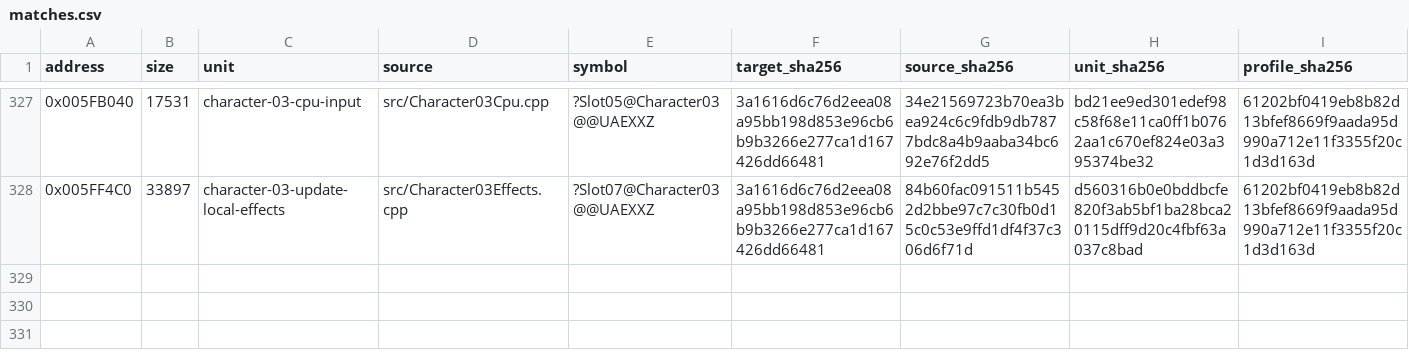
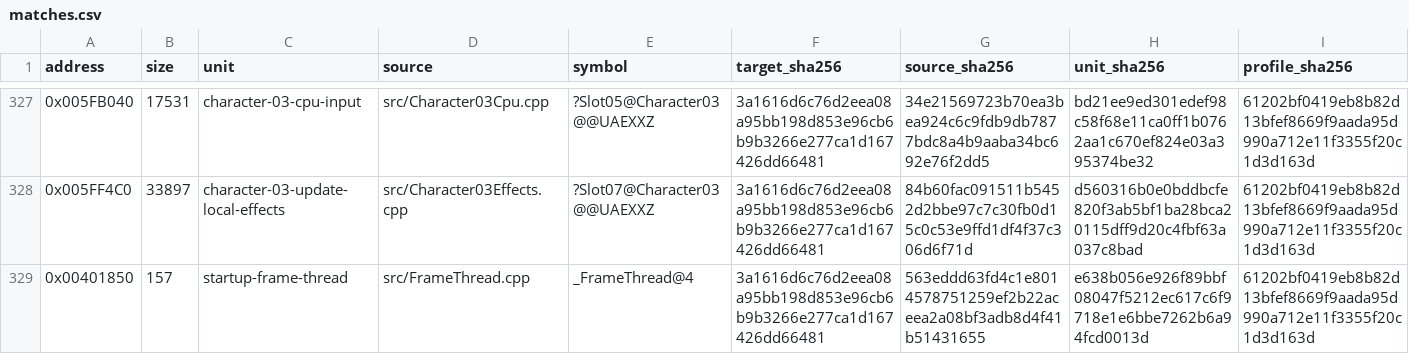
Before and after one commit to N0zoM1z0/Eternal-Fighter-Zero, a CSV file: config/matches.csv, drawn as a sheet; only a part is shown, gaps mark what is left out; rows hold the shown columns only; the diff names each change by its address in the sheet, - before the commit and + after, or states it on an @@ line.

```diff
--- a/config/matches.csv
+++ b/config/matches.csv
+row 329: 0x00401850 | 157 | startup-frame-thread | src/FrameThread.cpp | _FrameThread@4 | 3a1616d6c76d2eea08a95bb198d853e96cb6b9b3266e277ca1d167426dd66481 | 563eddd63fd4c1e8014578751259ef2b22aceea2a08bf3adb8d4f41b51431655 | e638b056e926f89bbf08047f5212ec617c6f9718e1e6bbe7262b6a94fcd0013d | 61202bf0419eb8b82d13bfef8669f9aada95d990a712e11f3355f20c1d3d163d
```
Also changed, not shown: config/function-boundaries.csv, config/function-origins.csv, 9 other files.
